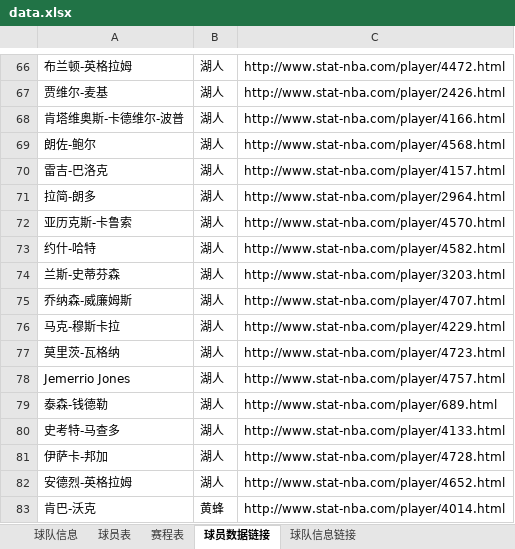
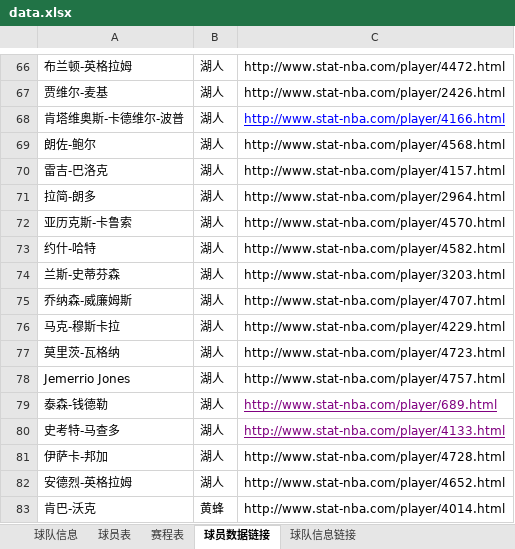
Before and after one commit to lin12345612/bishe, an Excel workbook: 网站相关/data.xlsx, sheet 球员数据链接, drawn as a sheet; only a part is shown, gaps mark what is left out; values as stored, in another font and other column widths than the file's, no borders; the diff names each change by its address in the sheet, - before the commit and + after, or states it on an @@ line.

```diff
--- a/网站相关/data.xlsx (sheet 球员数据链接)
+++ b/网站相关/data.xlsx (sheet 球员数据链接)
@@ C68 underline: off → on, text colour: black → #0000FF @@
@@ C79:C80 underline: off → on, text colour: black → #800080 @@
```
Also changed, not shown: sheet 球员表, sheet 球队信息, formulas that keep their value.
